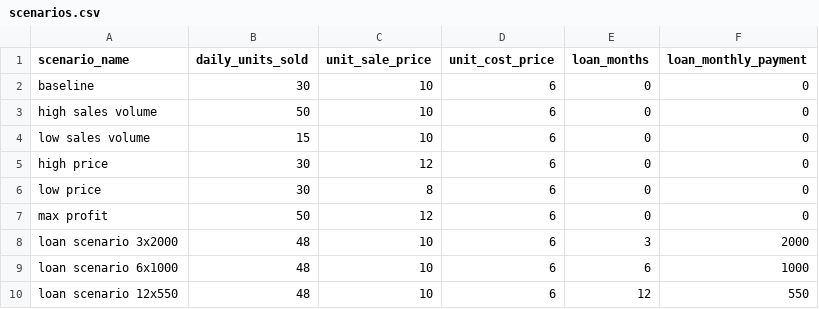
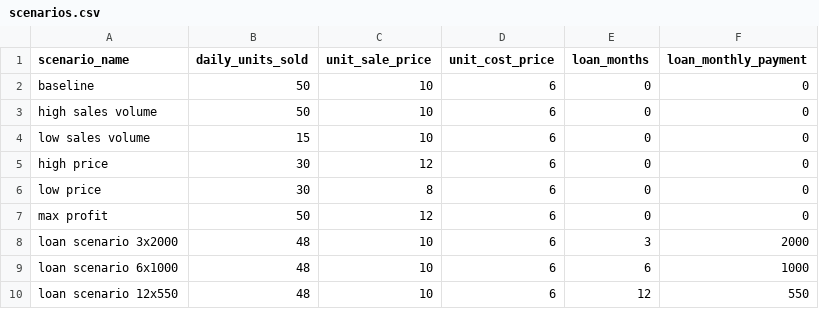
Before and after one commit to Gonzalo5351/PlanEmpanada, a CSV file: data/scenarios.csv, drawn as a sheet.

```diff
--- a/data/scenarios.csv
+++ b/data/scenarios.csv
@@ -1,3 +1,3 @@
 scenario_name,daily_units_sold,unit_sale_price,unit_cost_price,loan_months,loan_monthly_payment
-baseline,30,10,6,0,0
+baseline,50,10,6,0,0
 high sales volume,50,10,6,0,0
```
Also changed, not shown: 1 other file.
